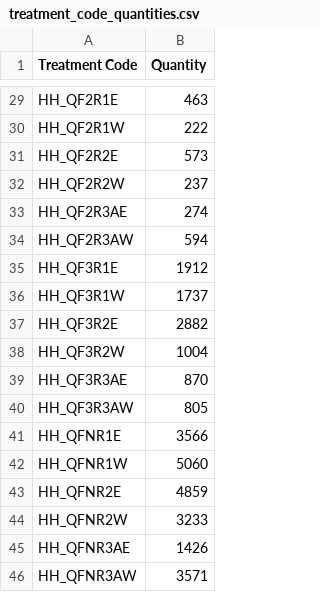
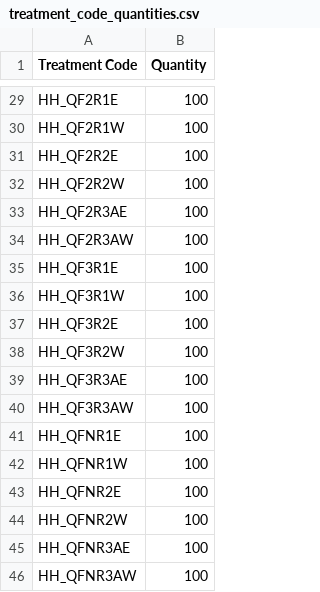
Before and after one commit to ONSdigital/census-rm-sample-loader, a CSV file: treatment_code_quantities.csv, drawn as a sheet; only a part is shown, gaps mark what is left out; the diff covers the shown part only; the diff names each change by its address in the sheet, - before the commit and + after, or states it on an @@ line.

```diff
--- a/treatment_code_quantities.csv
+++ b/treatment_code_quantities.csv
-B29 (Quantity): 463
+B29 (Quantity): 100
-B30 (Quantity): 222
+B30 (Quantity): 100
-B31 (Quantity): 573
+B31 (Quantity): 100
-B32 (Quantity): 237
+B32 (Quantity): 100
-B33 (Quantity): 274
+B33 (Quantity): 100
-B34 (Quantity): 594
+B34 (Quantity): 100
-B35 (Quantity): 1912
+B35 (Quantity): 100
-B36 (Quantity): 1737
+B36 (Quantity): 100
-B37 (Quantity): 2882
+B37 (Quantity): 100
-B38 (Quantity): 1004
+B38 (Quantity): 100
-B39 (Quantity): 870
+B39 (Quantity): 100
-B40 (Quantity): 805
+B40 (Quantity): 100
-B41 (Quantity): 3566
+B41 (Quantity): 100
-B42 (Quantity): 5060
+B42 (Quantity): 100
-B43 (Quantity): 4859
+B43 (Quantity): 100
-B44 (Quantity): 3233
+B44 (Quantity): 100
-B45 (Quantity): 1426
+B45 (Quantity): 100
-B46 (Quantity): 3571
+B46 (Quantity): 100
```
Also changed, not shown: 27 edited cells elsewhere in this file, 1 other file.
